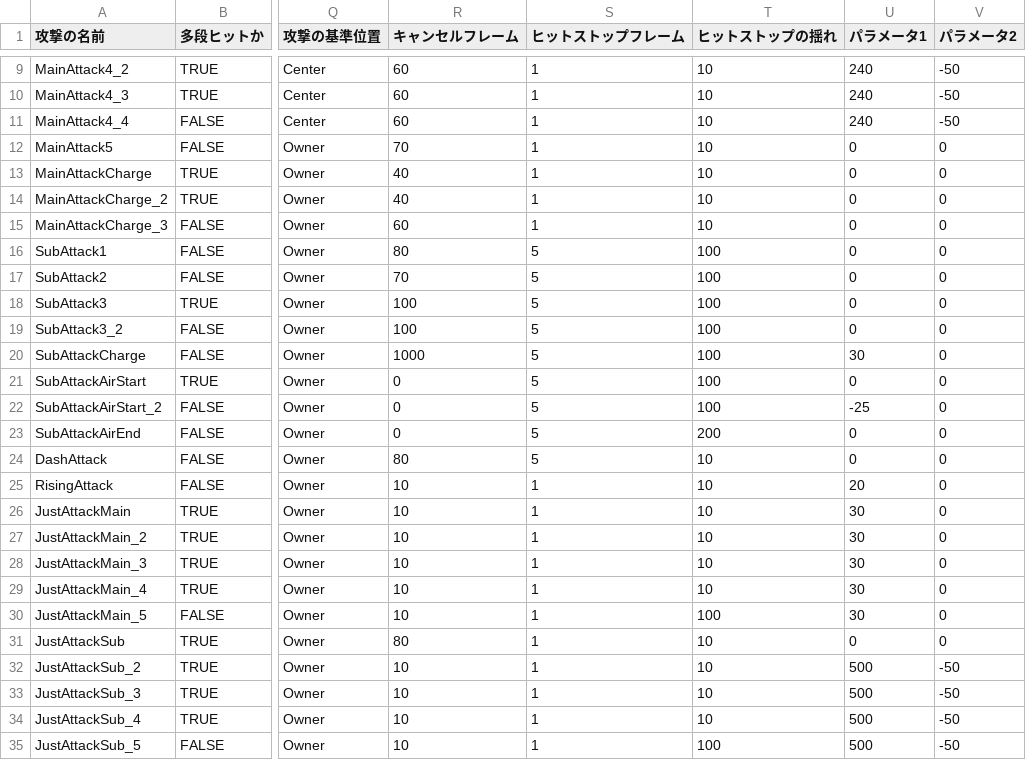
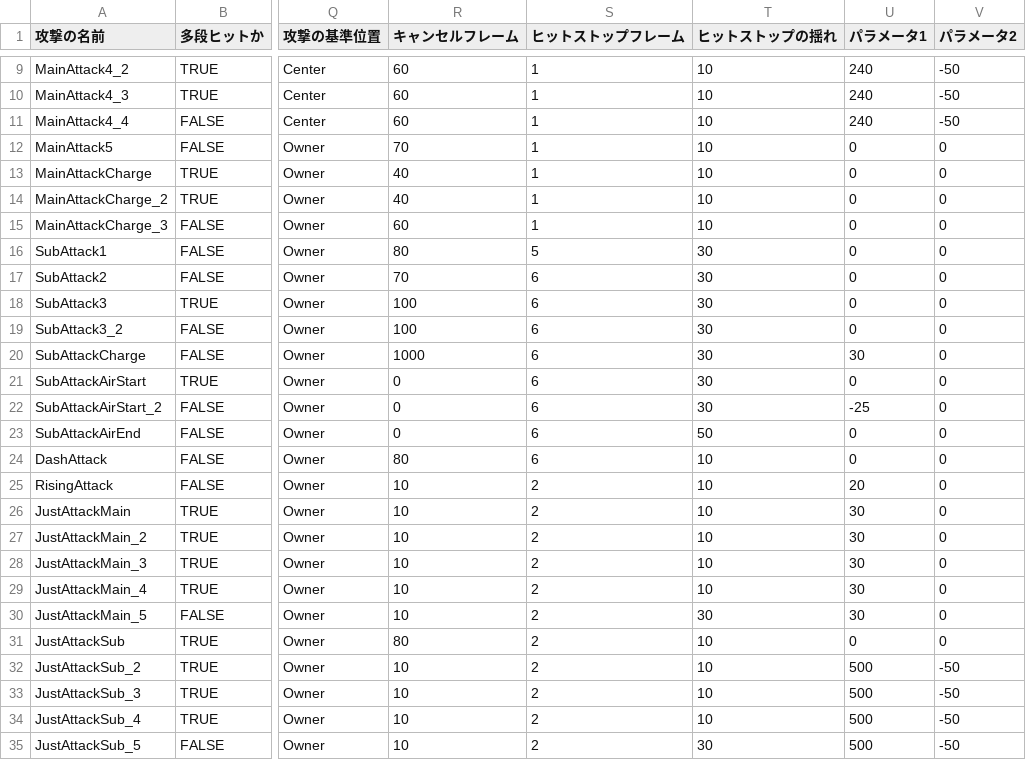
Before and after one commit to lovecap7/NierGame, a CSV file: Project/Data/CSV/Player/PlayerAttackData.csv, drawn as a sheet; only a part is shown, gaps mark what is left out; the diff names each change by its address in the sheet, - before the commit and + after, or states it on an @@ line.

```diff
--- a/Project/Data/CSV/Player/PlayerAttackData.csv
+++ b/Project/Data/CSV/Player/PlayerAttackData.csv
-T16:T22 (ヒットストップの揺れ): 100
+T16:T22 (ヒットストップの揺れ): 30
-S17:S24 (ヒットストップフレーム): 5
+S17:S24 (ヒットストップフレーム): 6
-T23 (ヒットストップの揺れ): 200
+T23 (ヒットストップの揺れ): 50
-S25:S35 (ヒットストップフレーム): 1
+S25:S35 (ヒットストップフレーム): 2
-T30 (ヒットストップの揺れ): 100
+T30 (ヒットストップの揺れ): 30
-T35 (ヒットストップの揺れ): 100
+T35 (ヒットストップの揺れ): 30
```
Also changed, not shown: 2 other files.
